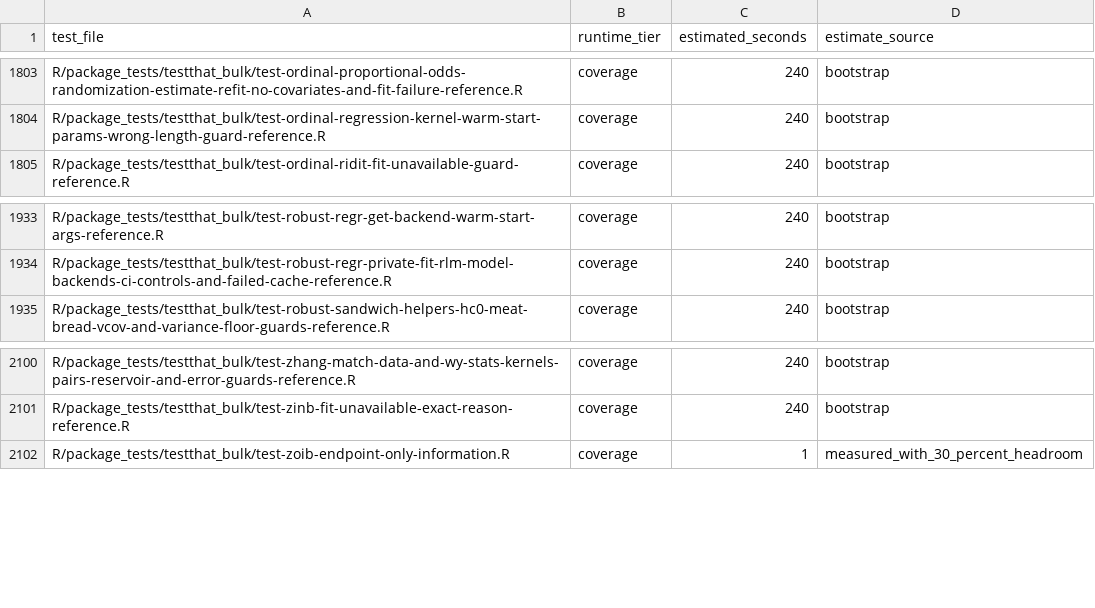
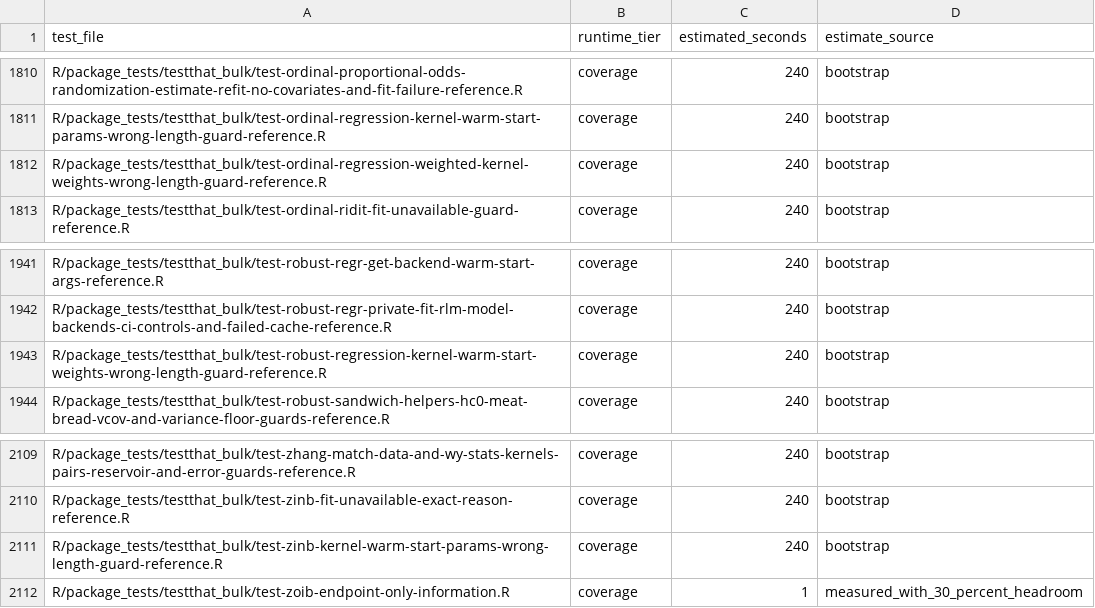
Before and after one commit to kapelner/EDI, a CSV file: R/package_tests/ci/test_runtimes.csv, drawn as a sheet; only a part is shown, gaps mark what is left out; the diff covers the shown part only.

Commit message:
more tests, more TODOs v1.5.0

```diff
--- a/R/package_tests/ci/test_runtimes.csv
+++ b/R/package_tests/ci/test_runtimes.csv
@@ -1804,2 +1811,3 @@ R/package_tests/testthat_bulk/test-ordinal-proportional-odds-randomization-estim
 R/package_tests/testthat_bulk/test-ordinal-regression-kernel-warm-start-params-wrong-length-guard-reference.R,coverage,240,bootstrap
+R/package_tests/testthat_bulk/test-ordinal-regression-weighted-kernel-weights-wrong-length-guard-reference.R,coverage,240,bootstrap
 R/package_tests/testthat_bulk/test-ordinal-ridit-fit-unavailable-guard-reference.R,coverage,240,bootstrap
@@ -1934,2 +1942,3 @@ R/package_tests/testthat_bulk/test-robust-regr-get-backend-warm-start-args-refer
 R/package_tests/testthat_bulk/test-robust-regr-private-fit-rlm-model-backends-ci-controls-and-failed-cache-reference.R,coverage,240,bootstrap
+R/package_tests/testthat_bulk/test-robust-regression-kernel-warm-start-weights-wrong-length-guard-reference.R,coverage,240,bootstrap
 R/package_tests/testthat_bulk/test-robust-sandwich-helpers-hc0-meat-bread-vcov-and-variance-floor-guards-reference.R,coverage,240,bootstrap
@@ -2101,2 +2110,3 @@ R/package_tests/testthat_bulk/test-zhang-match-data-and-wy-stats-kernels-pairs-r
 R/package_tests/testthat_bulk/test-zinb-fit-unavailable-exact-reason-reference.R,coverage,240,bootstrap
+R/package_tests/testthat_bulk/test-zinb-kernel-warm-start-params-wrong-length-guard-reference.R,coverage,240,bootstrap
 R/package_tests/testthat_bulk/test-zoib-endpoint-only-information.R,coverage,1,measured_with_30_percent_headroom
```
Also changed, not shown: 7 added rows elsewhere in this file, 9 other files.
